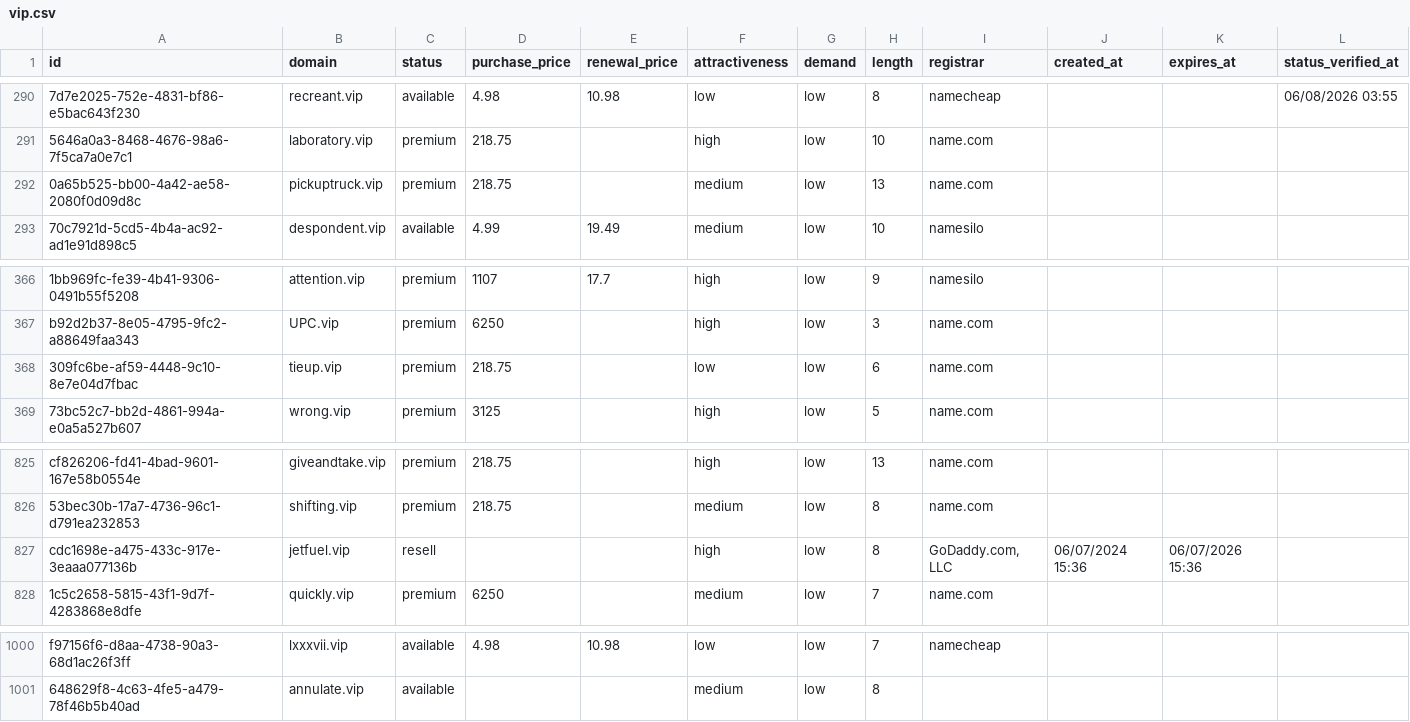
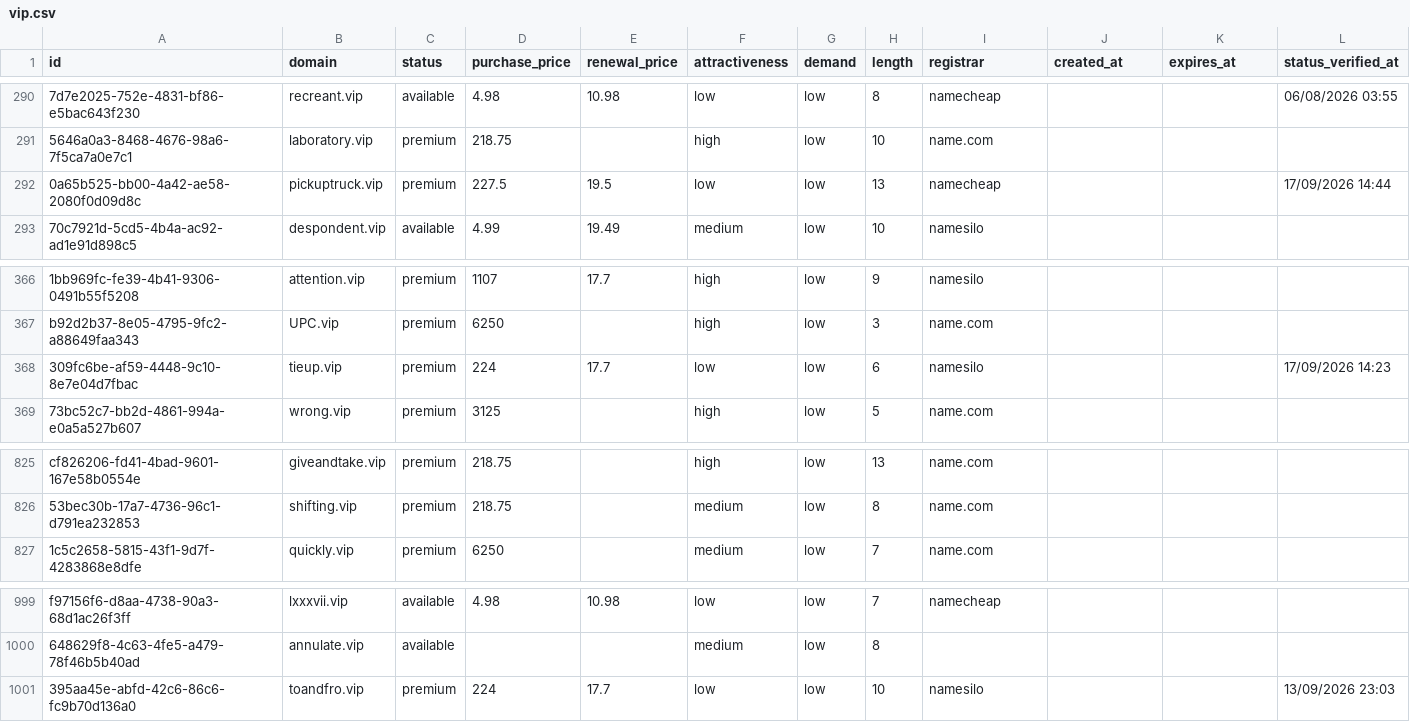
Before and after one commit to UniqueDomains/vip-oneword-domains, a CSV file: vip.csv, drawn as a sheet; only a part is shown, gaps mark what is left out; removed rows and columns are numbered as before the commit, all else as after; the diff names each change by its address in the sheet, - before the commit and + after, or states it on an @@ line.

Commit message:
Domains update

```diff
--- a/vip.csv
+++ b/vip.csv
-D292 (purchase_price): 218.75
+D292 (purchase_price): 227.5
-E292 (renewal_price): (empty)
+E292 (renewal_price): 19.5
-F292 (attractiveness): medium
+F292 (attractiveness): low
-I292 (registrar): name.com
+I292 (registrar): namecheap
-L292 (status_verified_at): (empty)
+L292 (status_verified_at): 17/09/2026 14:44
-D368 (purchase_price): 218.75
+D368 (purchase_price): 224
-E368 (renewal_price): (empty)
+E368 (renewal_price): 17.7
-I368 (registrar): name.com
+I368 (registrar): namesilo
-L368 (status_verified_at): (empty)
+L368 (status_verified_at): 17/09/2026 14:23
-row 827: cdc1698e-a475-433c-917e-3eaaa077136b | jetfuel.vip | resell |  |  | high | low | 8 | GoDaddy.com, LLC | 06/07/2024 15:36 | 06/07/2026 15:36
+row 1001: 395aa45e-abfd-42c6-86c6-fc9b70d136a0 | toandfro.vip | premium | 224 | 17.7 | low | low | 10 | namesilo |  |  | 13/09/2026 23:03
```
Also changed, not shown: 4 other files.
